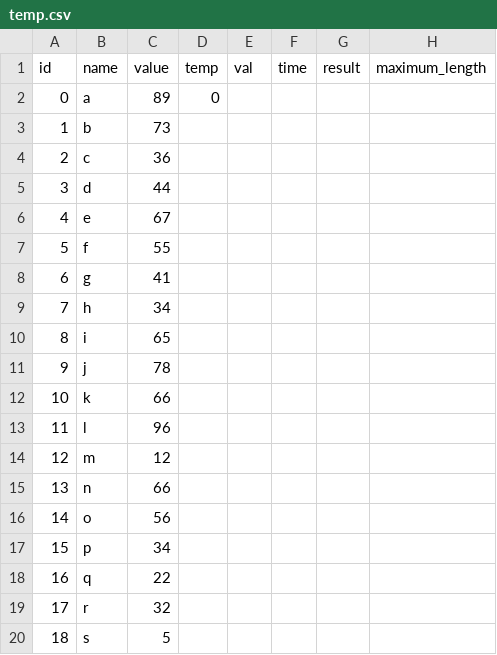
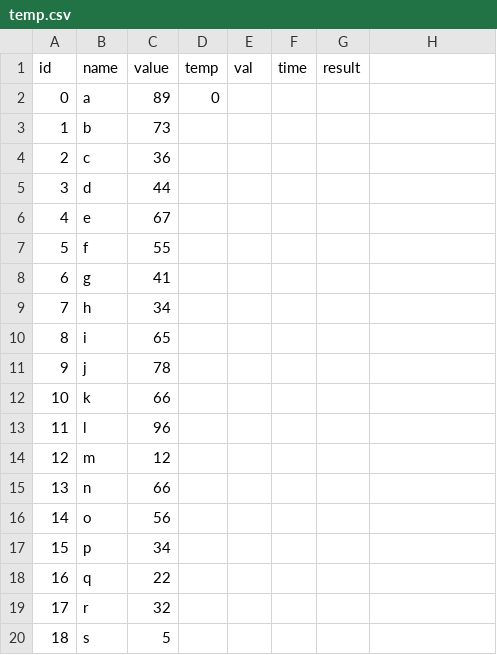
Before and after one commit to jeffy890/frog, a CSV file: temp.csv, drawn as a sheet.

Commit message:
mod: describe data

```diff
--- a/temp.csv
+++ b/temp.csv
@@ -1,2 +1,2 @@
-id, name, value, temp, val, time, result, maximum_length
+id, name, value, temp, val, time, result
 0, a, 89, 0
```
Also changed, not shown: 2 other files.
